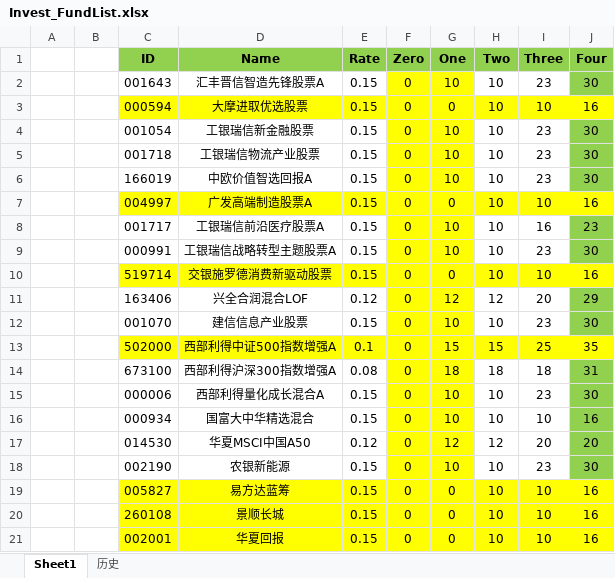
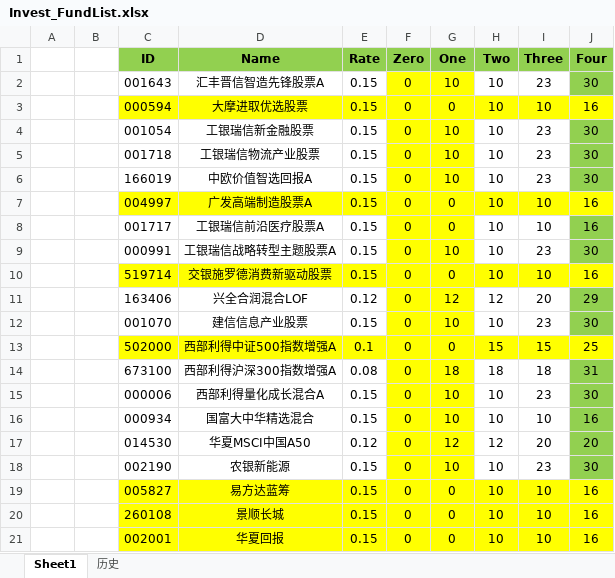
Before and after one commit to Chlorine1816/DailyTools, an Excel workbook: data/Invest_FundList.xlsx, sheet Sheet1, drawn as a sheet; values as stored, in another font and other column widths than the file's, no borders; the diff names each change by its address in the sheet, - before the commit and + after, or states it on an @@ line.

```diff
--- a/data/Invest_FundList.xlsx (sheet Sheet1)
+++ b/data/Invest_FundList.xlsx (sheet Sheet1)
-G8 (One): 10
+G8 (One): 0
-I8 (Three): 16
+I8 (Three): 10
-J8 (Four): 23
+J8 (Four): 16
-G13 (One): 15
+G13 (One): 0
-I13 (Three): 25
+I13 (Three): 15
-J13 (Four): 35
+J13 (Four): 25
```
Also changed, not shown: 4 other files.
